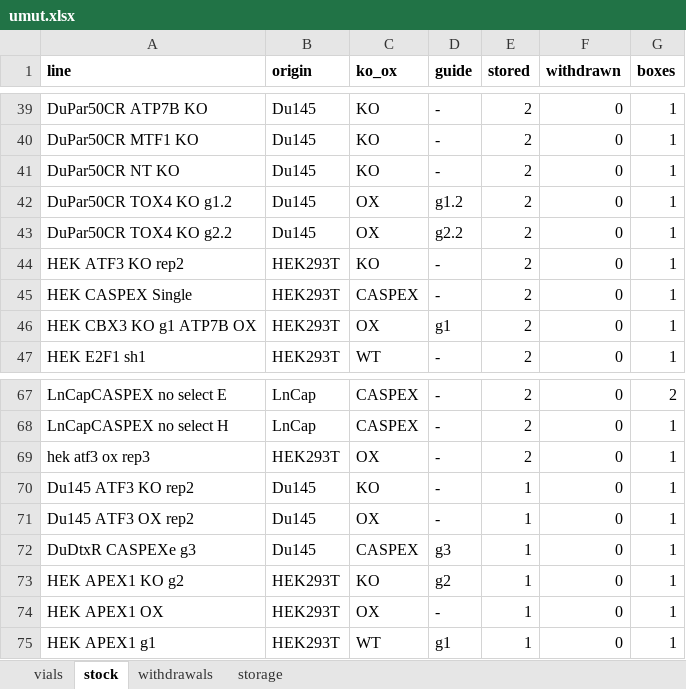
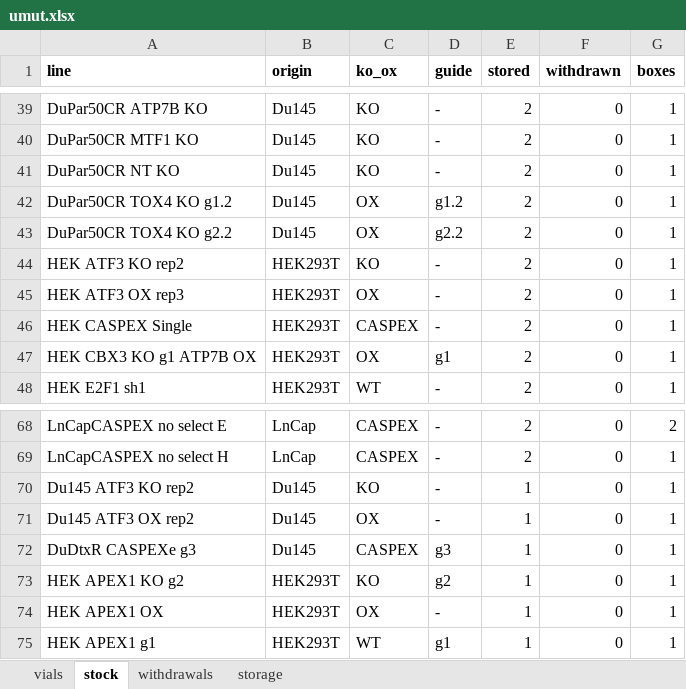
Before and after one commit to ucagiral/cagiral-schedule, an Excel workbook: cellstocks/data/umut.xlsx, sheet stock, drawn as a sheet; only a part is shown, gaps mark what is left out; values as stored, in another font and other column widths than the file's, no borders; removed rows and columns are numbered as before the commit, all else as after; the diff names each change by its address in the sheet, - before the commit and + after, or states it on an @@ line.

```diff
--- a/cellstocks/data/umut.xlsx (sheet stock)
+++ b/cellstocks/data/umut.xlsx (sheet stock)
+row 45: HEK ATF3 OX rep3 | HEK293T | OX | - | 2 | 0 | 1
-row 69: hek atf3 ox rep3 | HEK293T | OX | - | 2 | 0 | 1
```
Also changed, not shown: sheet vials, 1 other file.
